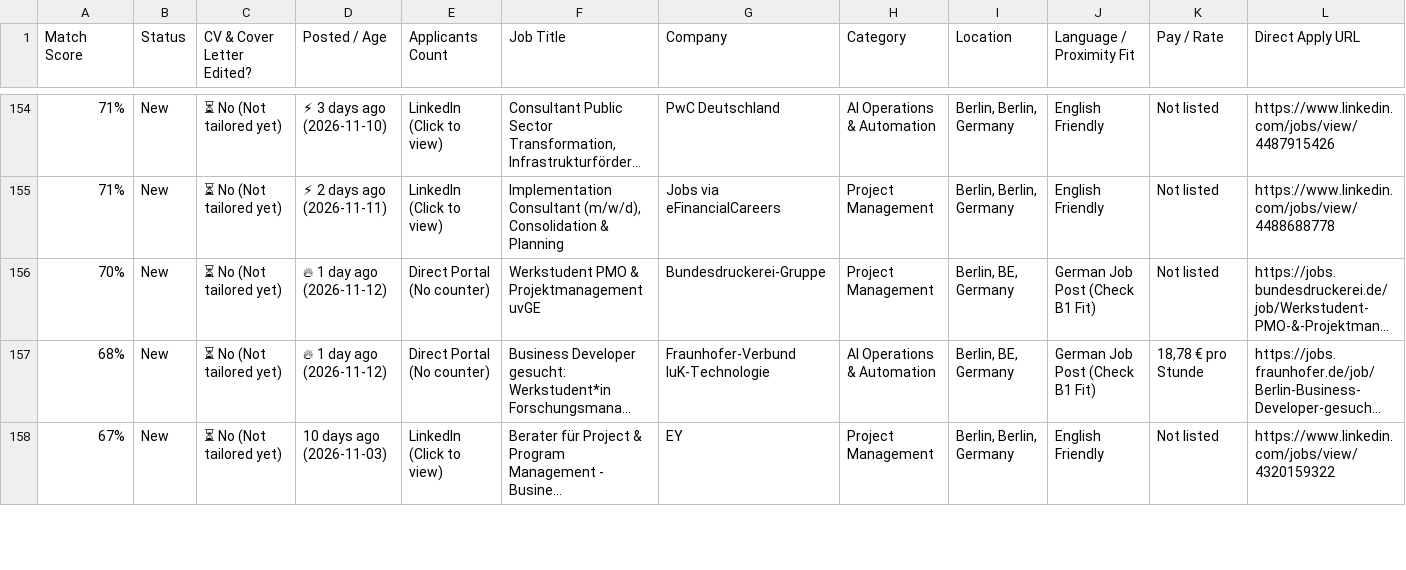
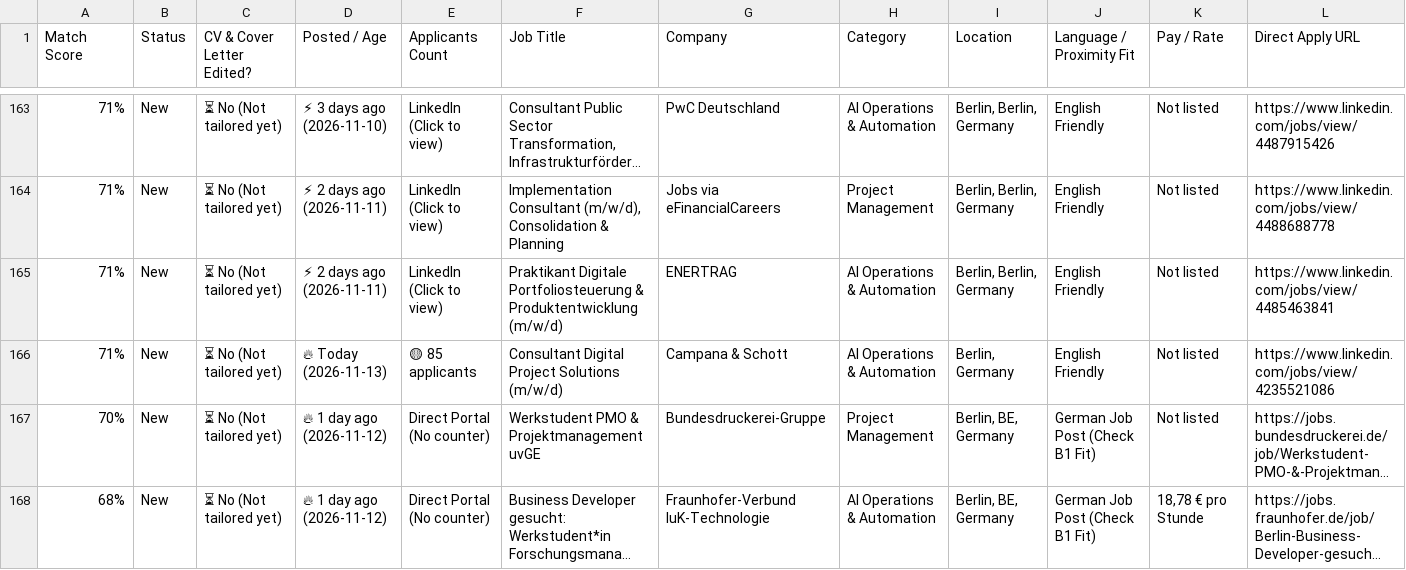
Before and after one commit to GuillermoHern023/berlin-job-applier, a CSV file: output/Job_Tracker_Quick_Apply.csv, drawn as a sheet; only a part is shown, gaps mark what is left out; the shorter side is filled out with more unchanged rows; long unchanged cells end in …; rows hold the shown columns only; the diff covers the shown part only; the diff names each change by its address in the sheet, - before the commit and + after, or states it on an @@ line.

Commit message:
chore(jobs): automated daily scrape, CV tailor & dashboard update [skip ci]

```diff
--- a/output/Job_Tracker_Quick_Apply.csv
+++ b/output/Job_Tracker_Quick_Apply.csv
+row 165: 71% | New | ⏳ No (Not tailored yet) | ⚡ 2 days ago (2026-11-11) | LinkedIn (Click to view) | Praktikant Digitale Portfoliosteuerung & Produktentwicklung (m/w/d) | ENERTRAG | AI Operations & Automation | Berlin, Berlin, Germany | English Friendly | Not listed | https://www.linkedin.com/jobs/view/4485463841
+row 166: 71% | New | ⏳ No (Not tailored yet) | 🔥 Today (2026-11-13) | 🟡 85 applicants | Consultant Digital Project Solutions (m/w/d) | Campana & Schott | AI Operations & Automation | Berlin, Germany | English Friendly | Not listed | https://www.linkedin.com/jobs/view/4235521086
```
Also changed, not shown: 11 added rows and 4 edited cells elsewhere in this file, 13 other files.
